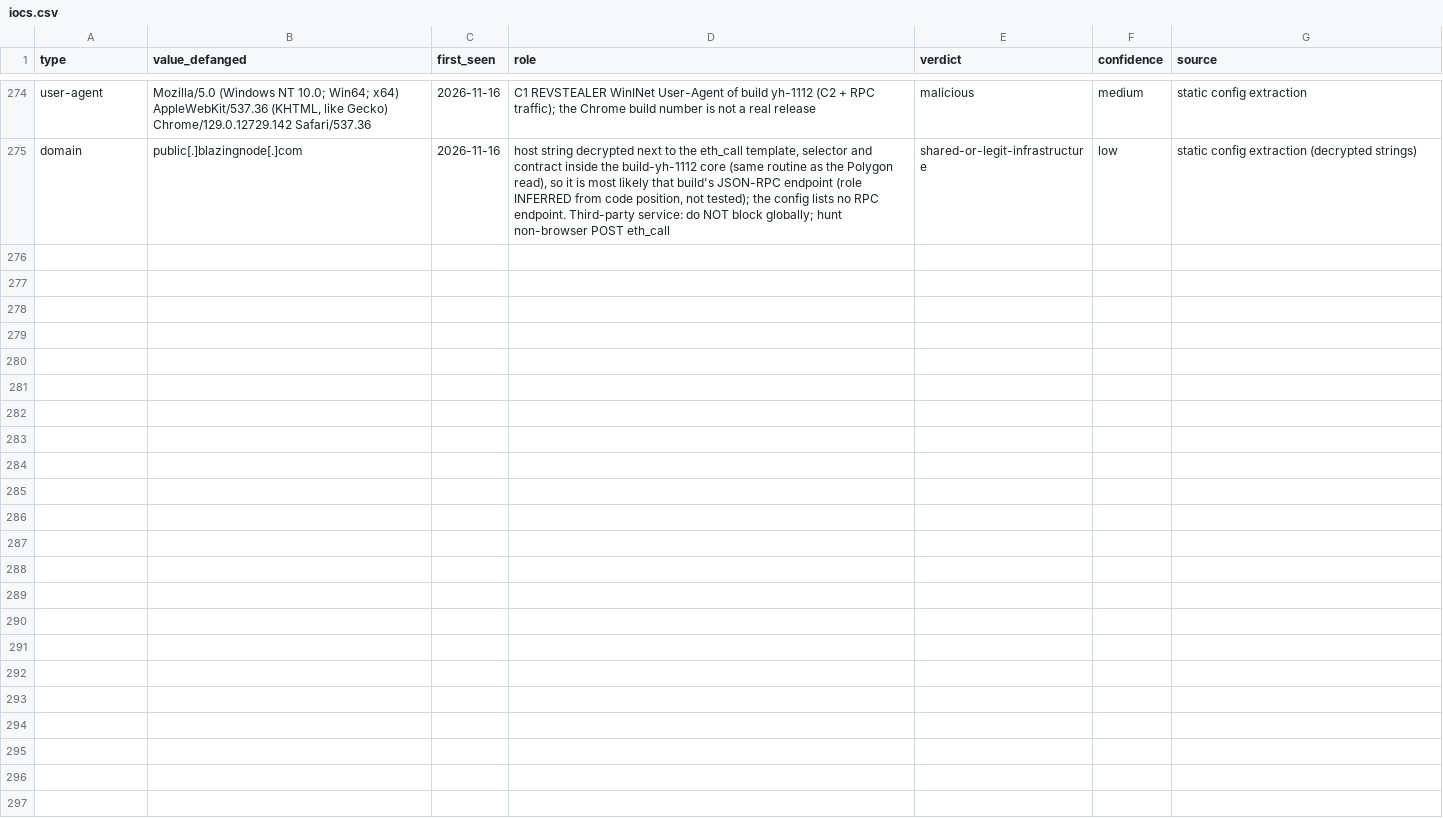
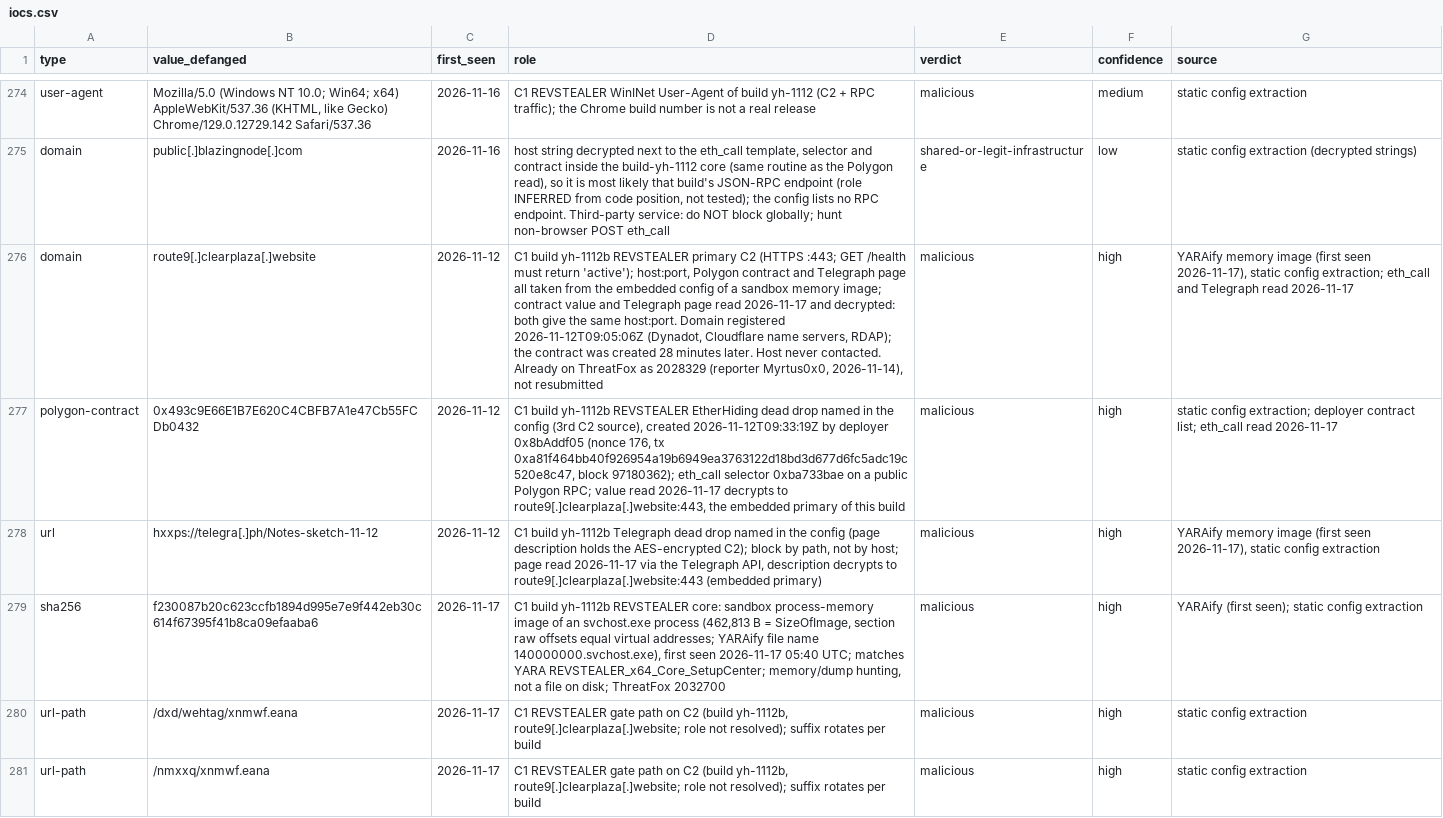
Before and after one commit to harperjohnsai/detections, a CSV file: iocs/2026-11-revstealer-setup-center/iocs.csv, drawn as a sheet; only a part is shown, gaps mark what is left out; the diff covers the shown part only; the diff names each change by its address in the sheet, - before the commit and + after, or states it on an @@ line.

Commit message:
Setup Center: REVSTEALER build yh-1112b (C2 route9[.]clearplaza[.]website, already ThreatFox 2028329), sample ThreatFox 2032700

```diff
--- a/iocs/2026-11-revstealer-setup-center/iocs.csv
+++ b/iocs/2026-11-revstealer-setup-center/iocs.csv
+row 276: domain | route9[.]clearplaza[.]website | 2026-11-12 | C1 build yh-1112b REVSTEALER primary C2 (HTTPS :443; GET /health must return 'active'); host:port, Polygon contract and Telegraph page all taken from the embedded config of a sandbox memory image; contract value and Telegraph page read 2026-11-17 and decrypted: both give the same host:port. Domain registered 2026-11-12T09:05:06Z (Dynadot, Cloudflare name servers, RDAP); the contract was created 28 minutes later. Host never contacted. Already on ThreatFox as 2028329 (reporter Myrtus0x0, 2026-11-14), not resubmitted | malicious | high | YARAify memory image (first seen 2026-11-17), static config extraction; eth_call and Telegraph read 2026-11-17
+row 277: polygon-contract | 0x493c9E66E1B7E620C4CBFB7A1e47Cb55FCDb0432 | 2026-11-12 | C1 build yh-1112b REVSTEALER EtherHiding dead drop named in the config (3rd C2 source), created 2026-11-12T09:33:19Z by deployer 0x8bAddf05 (nonce 176, tx 0xa81f464bb40f926954a19b6949ea3763122d18bd3d677d6fc5adc19c520e8c47, block 97180362); eth_call selector 0xba733bae on a public Polygon RPC; value read 2026-11-17 decrypts to route9[.]clearplaza[.]website:443, the embedded primary of this build | malicious | high | static config extraction; deployer contract list; eth_call read 2026-11-17
+row 278: url | hxxps://telegra[.]ph/Notes-sketch-11-12 | 2026-11-12 | C1 build yh-1112b Telegraph dead drop named in the config (page description holds the AES-encrypted C2); block by path, not by host; page read 2026-11-17 via the Telegraph API, description decrypts to route9[.]clearplaza[.]website:443 (embedded primary) | malicious | high | YARAify memory image (first seen 2026-11-17), static config extraction
+row 279: sha256 | f230087b20c623ccfb1894d995e7e9f442eb30c614f67395f41b8ca09efaaba6 | 2026-11-17 | C1 build yh-1112b REVSTEALER core: sandbox process-memory image of an svchost.exe process (462,813 B = SizeOfImage, section raw offsets equal virtual addresses; YARAify file name 140000000.svchost.exe), first seen 2026-11-17 05:40 UTC; matches YARA REVSTEALER_x64_Core_SetupCenter; memory/dump hunting, not a file on disk; ThreatFox 2032700 | malicious | high | YARAify (first seen); static config extraction
+row 280: url-path | /dxd/wehtag/xnmwf.eana | 2026-11-17 | C1 REVSTEALER gate path on C2 (build yh-1112b, route9[.]clearplaza[.]website; role not resolved); suffix rotates per build | malicious | high | static config extraction
+row 281: url-path | /nmxxq/xnmwf.eana | 2026-11-17 | C1 REVSTEALER gate path on C2 (build yh-1112b, route9[.]clearplaza[.]website; role not resolved); suffix rotates per build | malicious | high | static config extraction
```
Also changed, not shown: 5 added rows elsewhere in this file, iocs/2026-11-revstealer-setup-center/c2_timeline.csv, 6 other files.
